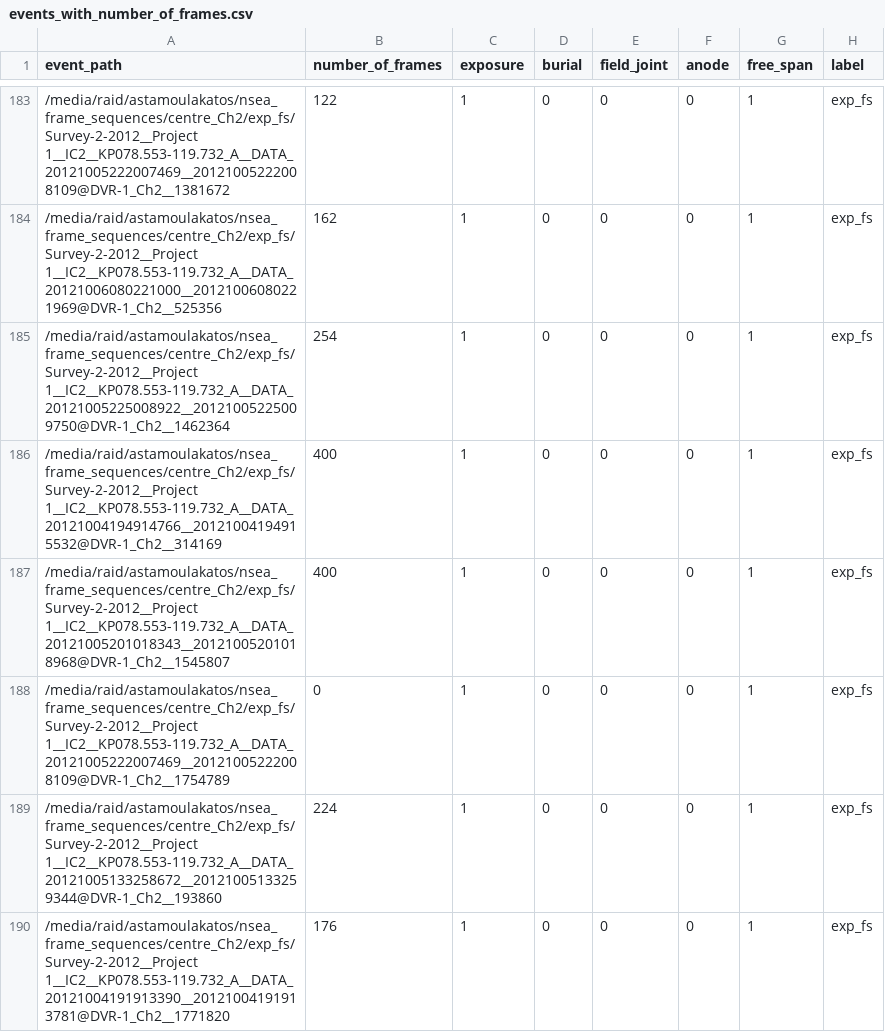
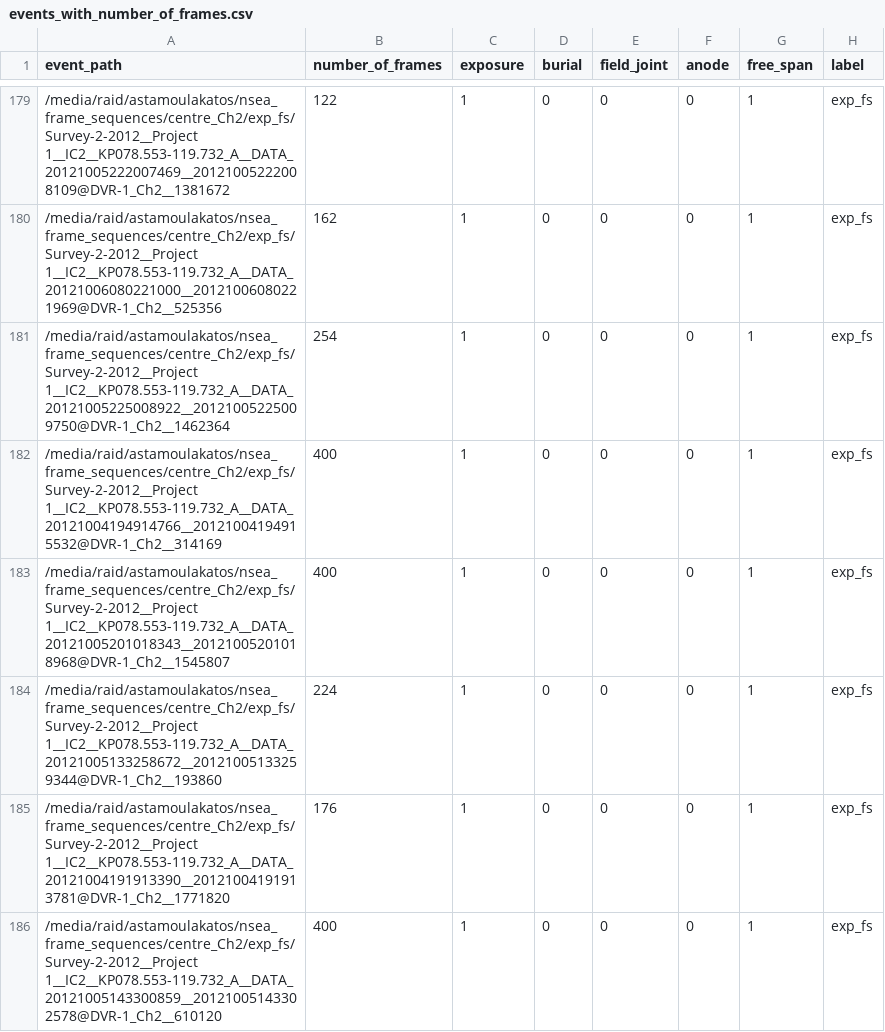
Before and after one commit to stamtron/thesis-second-dataset-extraction, a CSV file: important_csvs/events_with_number_of_frames.csv, drawn as a sheet; only a part is shown, gaps mark what is left out; the shorter side is filled out with more unchanged rows; the diff covers the shown part only.

```diff
--- a/important_csvs/events_with_number_of_frames.csv
+++ b/important_csvs/events_with_number_of_frames.csv
@@ -187,3 +183,2 @@ event_path,number_of_frames,exposure,burial,field_joint,anode,free_span,label
 /media/raid/astamoulakatos/nsea_frame_sequences/centre_Ch2/exp_fs/Survey-2-2012__Project 1__IC2__KP078.553-119.732_A__DATA_20121005201018343__20121005201018968@DVR-1_Ch2__1545807,400,1,0,0,0,1,exp_fs
-/media/raid/astamoulakatos/nsea_frame_sequences/centre_Ch2/exp_fs/Survey-2-2012__Project 1__IC2__KP078.553-119.732_A__DATA_20121005222007469__20121005222008109@DVR-1_Ch2__1754789,0,1,0,0,0,1,exp_fs
 /media/raid/astamoulakatos/nsea_frame_sequences/centre_Ch2/exp_fs/Survey-2-2012__Project 1__IC2__KP078.553-119.732_A__DATA_20121005133258672__20121005133259344@DVR-1_Ch2__193860,224,1,0,0,0,1,exp_fs
```
Also changed, not shown: 19 removed rows elsewhere in this file, important_csvs/events_with_number_of_frames_stratified.csv, 4 other files.
